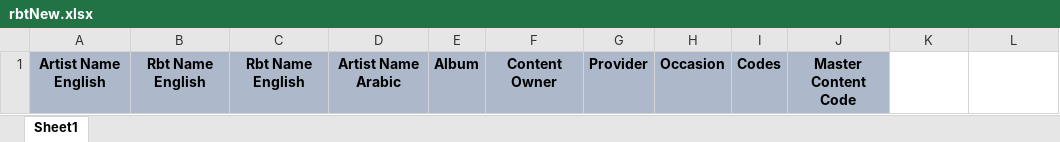
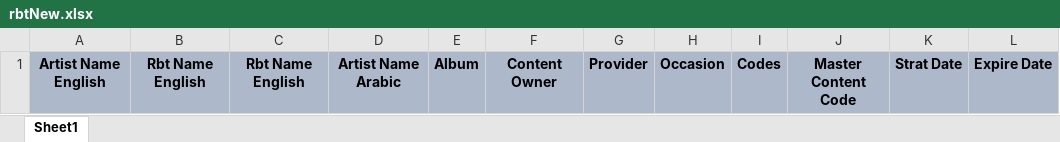
Before and after one commit to OmarTarekAbbas/rbt_system_php7, an Excel workbook: rbtexcel/rbtNew.xlsx, sheet Sheet1, drawn as a sheet; values as stored, in another font and other column widths than the file's, no borders; the diff names each change by its address in the sheet, - before the commit and + after, or states it on an @@ line.

```diff
--- a/rbtexcel/rbtNew.xlsx (sheet Sheet1)
+++ b/rbtexcel/rbtNew.xlsx (sheet Sheet1)
-K1: (empty)
+K1: Strat Date
-K1:L1 fill: none
+K1:L1 fill: #ADB9CA
-L1: (empty)
+L1: Expire Date
```
Also changed, not shown: contentexcel/content.xlsx, rbtOldExcel/rbt.xlsx, 9 other files.
